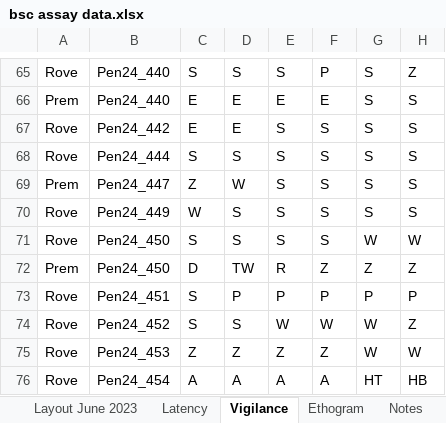
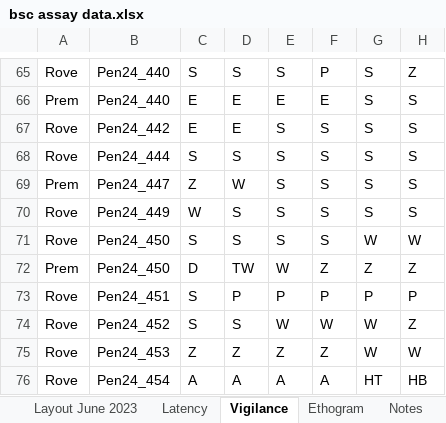
Before and after one commit to coexistence-conservation-lab/bush-stone-curlew-personality-and-performance, an Excel workbook: Input/bsc assay data.xlsx, sheet Vigilance, drawn as a sheet; only a part is shown, gaps mark what is left out; values as stored, in another font and other column widths than the file's, no borders; the diff names each change by its address in the sheet, - before the commit and + after, or states it on an @@ line.

```diff
--- a/Input/bsc assay data.xlsx (sheet Vigilance)
+++ b/Input/bsc assay data.xlsx (sheet Vigilance)
-E72: R
+E72: W
```
Also changed, not shown: other sheet tabs, 5 other files.
